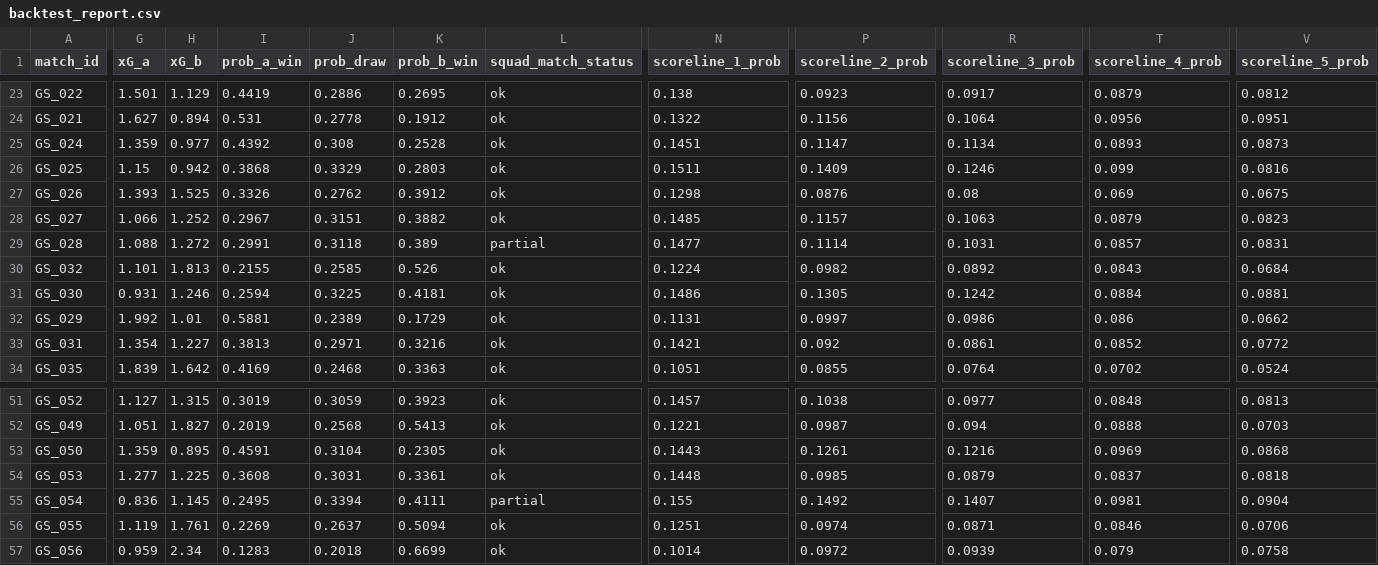
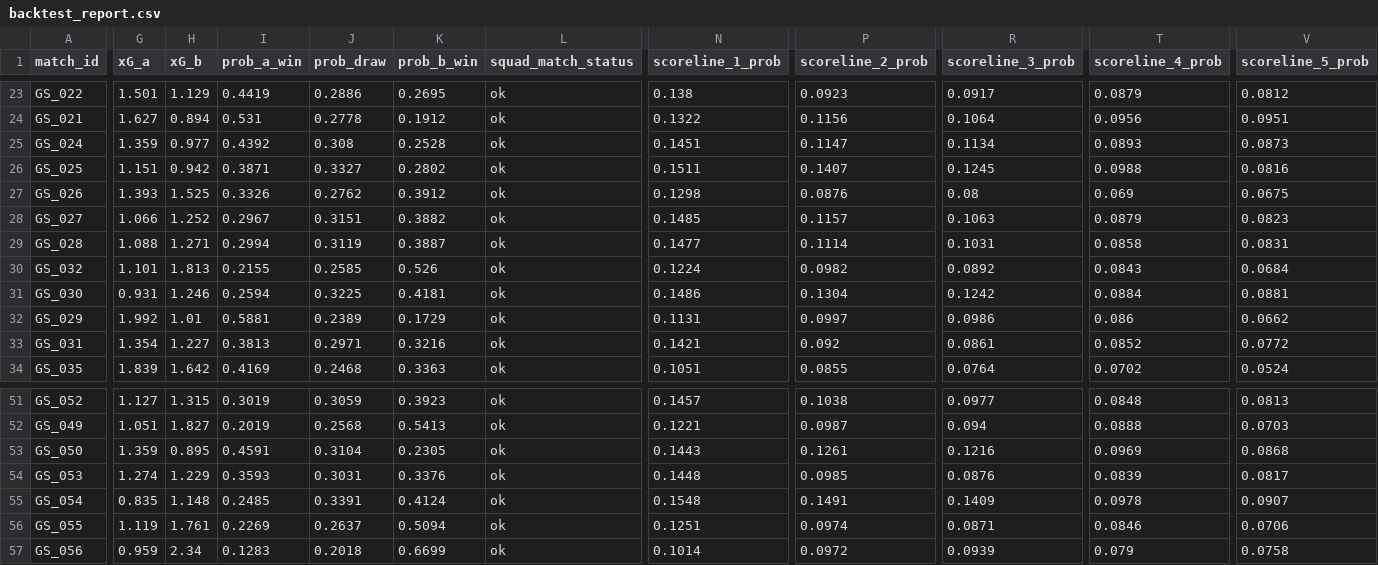
Before and after one commit to Josue92-lab/worldcup_score_predictor, a CSV file: data/outputs/backtest_report.csv, drawn as a sheet; only a part is shown, gaps mark what is left out; the diff covers the shown part only; the diff names each change by its address in the sheet, - before the commit and + after, or states it on an @@ line.

```diff
--- a/data/outputs/backtest_report.csv
+++ b/data/outputs/backtest_report.csv
-G26 (xG_a): 1.15
+G26 (xG_a): 1.151
-I26 (prob_a_win): 0.3868
+I26 (prob_a_win): 0.3871
-J26 (prob_draw): 0.3329
+J26 (prob_draw): 0.3327
-K26 (prob_b_win): 0.2803
+K26 (prob_b_win): 0.2802
-P26 (scoreline_2_prob): 0.1409
+P26 (scoreline_2_prob): 0.1407
-R26 (scoreline_3_prob): 0.1246
+R26 (scoreline_3_prob): 0.1245
-T26 (scoreline_4_prob): 0.099
+T26 (scoreline_4_prob): 0.0988
-H29 (xG_b): 1.272
+H29 (xG_b): 1.271
-I29 (prob_a_win): 0.2991
+I29 (prob_a_win): 0.2994
-J29 (prob_draw): 0.3118
+J29 (prob_draw): 0.3119
-K29 (prob_b_win): 0.389
+K29 (prob_b_win): 0.3887
-L29 (squad_match_status): partial
+L29 (squad_match_status): ok
-T29 (scoreline_4_prob): 0.0857
+T29 (scoreline_4_prob): 0.0858
-P31 (scoreline_2_prob): 0.1305
+P31 (scoreline_2_prob): 0.1304
-G54 (xG_a): 1.277
+G54 (xG_a): 1.274
-H54 (xG_b): 1.225
+H54 (xG_b): 1.229
-I54 (prob_a_win): 0.3608
+I54 (prob_a_win): 0.3593
-K54 (prob_b_win): 0.3361
+K54 (prob_b_win): 0.3376
-R54 (scoreline_3_prob): 0.0879
+R54 (scoreline_3_prob): 0.0876
-T54 (scoreline_4_prob): 0.0837
+T54 (scoreline_4_prob): 0.0839
-V54 (scoreline_5_prob): 0.0818
+V54 (scoreline_5_prob): 0.0817
-G55 (xG_a): 0.836
+G55 (xG_a): 0.835
-H55 (xG_b): 1.145
+H55 (xG_b): 1.148
-I55 (prob_a_win): 0.2495
+I55 (prob_a_win): 0.2485
-J55 (prob_draw): 0.3394
+J55 (prob_draw): 0.3391
-K55 (prob_b_win): 0.4111
+K55 (prob_b_win): 0.4124
-L55 (squad_match_status): partial
+L55 (squad_match_status): ok
-N55 (scoreline_1_prob): 0.155
+N55 (scoreline_1_prob): 0.1548
-P55 (scoreline_2_prob): 0.1492
+P55 (scoreline_2_prob): 0.1491
-R55 (scoreline_3_prob): 0.1407
+R55 (scoreline_3_prob): 0.1409
-T55 (scoreline_4_prob): 0.0981
+T55 (scoreline_4_prob): 0.0978
-V55 (scoreline_5_prob): 0.0904
+V55 (scoreline_5_prob): 0.0907
```
Also changed, not shown: 23 edited cells elsewhere in this file, data/outputs/live_predictions.csv, data/processed/player_matching_report.csv, 7 other files.
